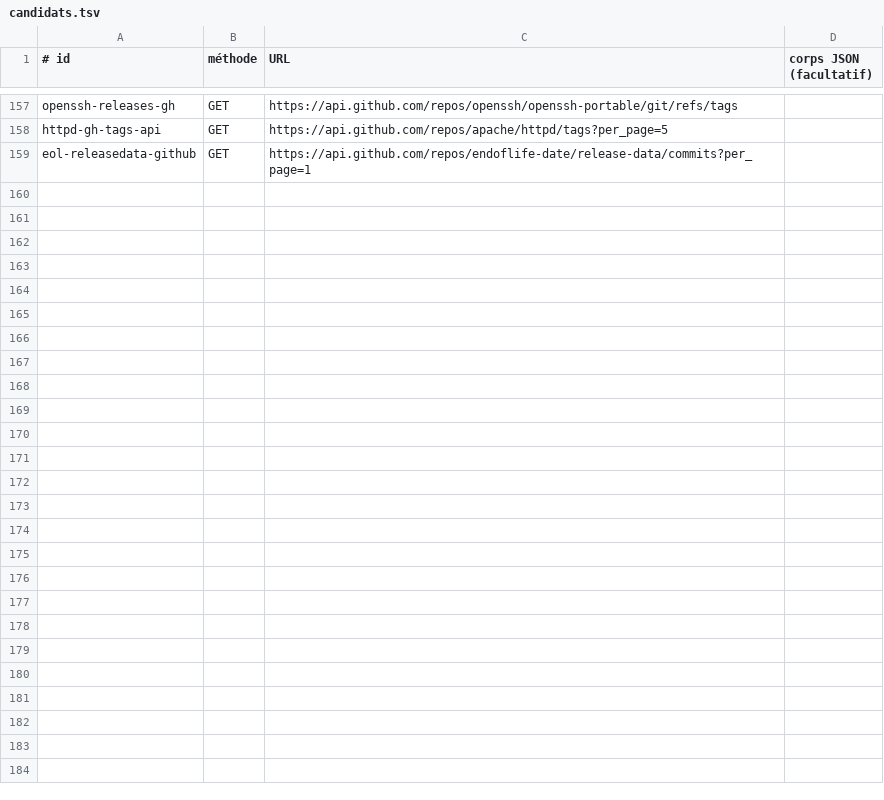
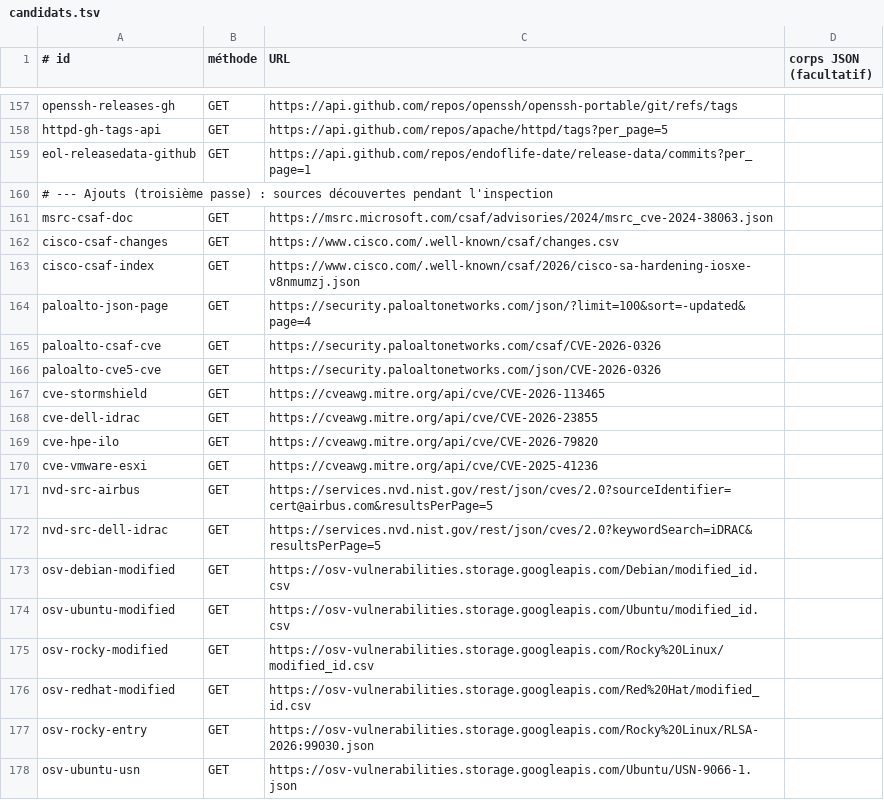
Before and after one commit to Tchyze/vigie-collector, a TSV file: etude-sources/candidats.tsv, drawn as a sheet; only a part is shown, gaps mark what is left out; the diff covers the shown part only.

```diff
--- a/etude-sources/candidats.tsv
+++ b/etude-sources/candidats.tsv
@@ -159 +159,20 @@ httpd-gh-tags-api	GET	https://api.github.com/repos/apache/httpd/tags?per_page=5
 eol-releasedata-github	GET	https://api.github.com/repos/endoflife-date/release-data/commits?per_page=1
+# --- Ajouts (troisième passe) : sources découvertes pendant l'inspection
+msrc-csaf-doc	GET	https://msrc.microsoft.com/csaf/advisories/2024/msrc_cve-2024-38063.json
+cisco-csaf-changes	GET	https://www.cisco.com/.well-known/csaf/changes.csv
+cisco-csaf-index	GET	https://www.cisco.com/.well-known/csaf/2026/cisco-sa-hardening-iosxe-v8nmumzj.json
+paloalto-json-page	GET	https://security.paloaltonetworks.com/json/?limit=100&sort=-updated&page=4
+paloalto-csaf-cve	GET	https://security.paloaltonetworks.com/csaf/CVE-2026-0326
+paloalto-cve5-cve	GET	https://security.paloaltonetworks.com/json/CVE-2026-0326
+cve-stormshield	GET	https://cveawg.mitre.org/api/cve/CVE-2026-113465
+cve-dell-idrac	GET	https://cveawg.mitre.org/api/cve/CVE-2026-23855
+cve-hpe-ilo	GET	https://cveawg.mitre.org/api/cve/CVE-2026-79820
+cve-vmware-esxi	GET	https://cveawg.mitre.org/api/cve/CVE-2025-41236
+nvd-src-airbus	GET	https://services.nvd.nist.gov/rest/json/cves/2.0?sourceIdentifier=cert@airbus.com&resultsPerPage=5
+nvd-src-dell-idrac	GET	https://services.nvd.nist.gov/rest/json/cves/2.0?keywordSearch=iDRAC&resultsPerPage=5
+osv-debian-modified	GET	https://osv-vulnerabilities.storage.googleapis.com/Debian/modified_id.csv
+osv-ubuntu-modified	GET	https://osv-vulnerabilities.storage.googleapis.com/Ubuntu/modified_id.csv
+osv-rocky-modified	GET	https://osv-vulnerabilities.storage.googleapis.com/Rocky%20Linux/modified_id.csv
+osv-redhat-modified	GET	https://osv-vulnerabilities.storage.googleapis.com/Red%20Hat/modified_id.csv
+osv-rocky-entry	GET	https://osv-vulnerabilities.storage.googleapis.com/Rocky%20Linux/RLSA-2026:99030.json
+osv-ubuntu-usn	GET	https://osv-vulnerabilities.storage.googleapis.com/Ubuntu/USN-9066-1.json
```
Also changed, not shown: 10 added rows elsewhere in this file.
